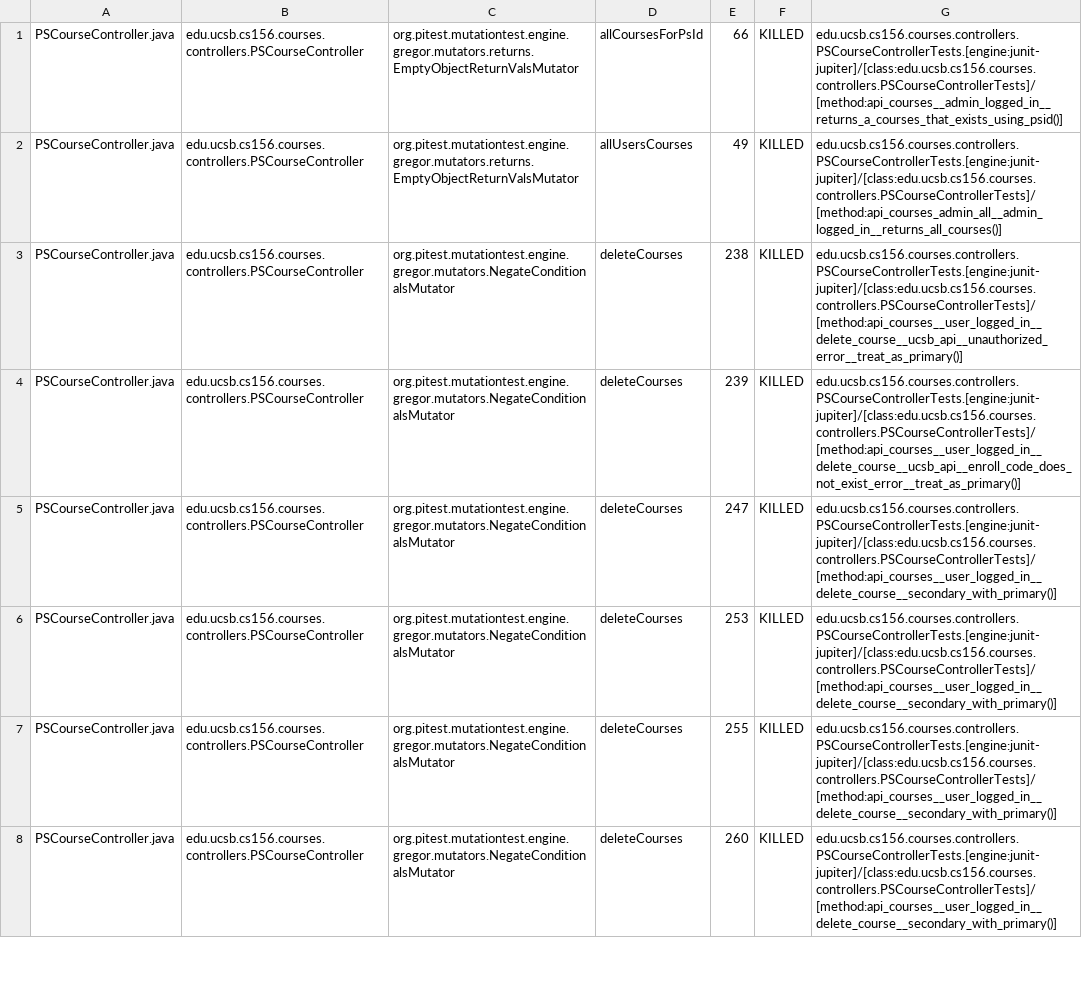
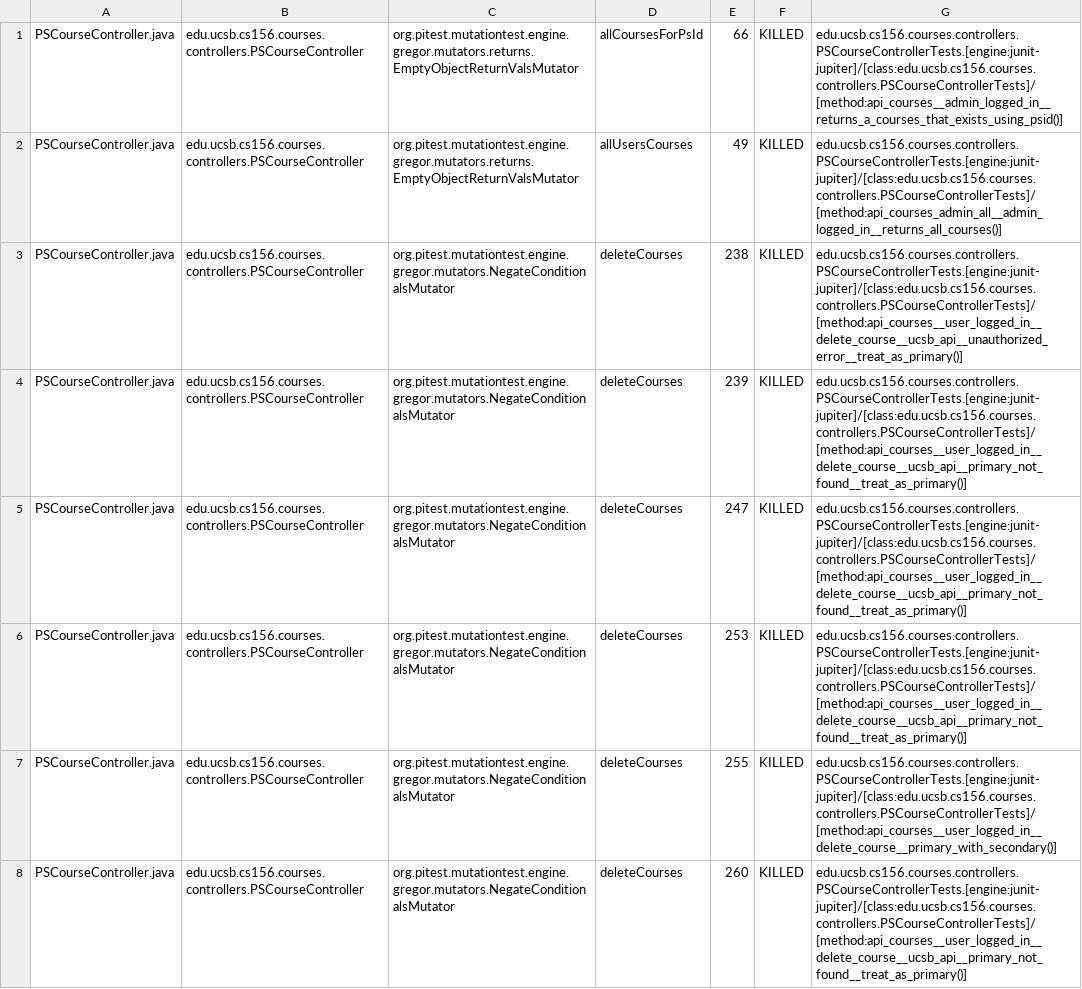
Before and after one commit to ucsb-cs156-s25/proj-courses-s25-03, a CSV file: pitest/mutations.csv, drawn as a sheet; only a part is shown; the diff covers the shown part only.

Commit message:
Deploying to gh-pages from @ ucsb-cs156-s25/proj-courses-s25-03@74ac666985efee27f6aa755ee2a53c564604e30a 🚀

```diff
--- a/pitest/mutations.csv
+++ b/pitest/mutations.csv
@@ -3,6 +3,6 @@ PSCourseController.java,edu.ucsb.cs156.courses.controllers.PSCourseController,or
 PSCourseController.java,edu.ucsb.cs156.courses.controllers.PSCourseController,org.pitest.mutationtest.engine.gregor.mutators.NegateConditionalsMutator,deleteCourses,238,KILLED,edu.ucsb.cs156.courses.controllers.PSCourseControllerTests.[engine:junit-jupiter]/[class:edu.ucsb.cs156.courses.controllers.PSCourseControllerTests]/[method:api_courses__user_logged_in__delete_course__ucsb_api__unauthorized_error__treat_as_primary()]
-PSCourseController.java,edu.ucsb.cs156.courses.controllers.PSCourseController,org.pitest.mutationtest.engine.gregor.mutators.NegateConditionalsMutator,deleteCourses,239,KILLED,edu.ucsb.cs156.courses.controllers.PSCourseControllerTests.[engine:junit-jupiter]/[class:edu.ucsb.cs156.courses.controllers.PSCourseControllerTests]/[method:api_courses__user_logged_in__delete_course__ucsb_api__enroll_code_does_not_exist_error__treat_as_primary()]
-PSCourseController.java,edu.ucsb.cs156.courses.controllers.PSCourseController,org.pitest.mutationtest.engine.gregor.mutators.NegateConditionalsMutator,deleteCourses,247,KILLED,edu.ucsb.cs156.courses.controllers.PSCourseControllerTests.[engine:junit-jupiter]/[class:edu.ucsb.cs156.courses.controllers.PSCourseControllerTests]/[method:api_courses__user_logged_in__delete_course__secondary_with_primary()]
-PSCourseController.java,edu.ucsb.cs156.courses.controllers.PSCourseController,org.pitest.mutationtest.engine.gregor.mutators.NegateConditionalsMutator,deleteCourses,253,KILLED,edu.ucsb.cs156.courses.controllers.PSCourseControllerTests.[engine:junit-jupiter]/[class:edu.ucsb.cs156.courses.controllers.PSCourseControllerTests]/[method:api_courses__user_logged_in__delete_course__secondary_with_primary()]
-PSCourseController.java,edu.ucsb.cs156.courses.controllers.PSCourseController,org.pitest.mutationtest.engine.gregor.mutators.NegateConditionalsMutator,deleteCourses,255,KILLED,edu.ucsb.cs156.courses.controllers.PSCourseControllerTests.[engine:junit-jupiter]/[class:edu.ucsb.cs156.courses.controllers.PSCourseControllerTests]/[method:api_courses__user_logged_in__delete_course__secondary_with_primary()]
-PSCourseController.java,edu.ucsb.cs156.courses.controllers.PSCourseController,org.pitest.mutationtest.engine.gregor.mutators.NegateConditionalsMutator,deleteCourses,260,KILLED,edu.ucsb.cs156.courses.controllers.PSCourseControllerTests.[engine:junit-jupiter]/[class:edu.ucsb.cs156.courses.controllers.PSCourseControllerTests]/[method:api_courses__user_logged_in__delete_course__secondary_with_primary()]
+PSCourseController.java,edu.ucsb.cs156.courses.controllers.PSCourseController,org.pitest.mutationtest.engine.gregor.mutators.NegateConditionalsMutator,deleteCourses,239,KILLED,edu.ucsb.cs156.courses.controllers.PSCourseControllerTests.[engine:junit-jupiter]/[class:edu.ucsb.cs156.courses.controllers.PSCourseControllerTests]/[method:api_courses__user_logged_in__delete_course__ucsb_api__primary_not_found__treat_as_primary()]
+PSCourseController.java,edu.ucsb.cs156.courses.controllers.PSCourseController,org.pitest.mutationtest.engine.gregor.mutators.NegateConditionalsMutator,deleteCourses,247,KILLED,edu.ucsb.cs156.courses.controllers.PSCourseControllerTests.[engine:junit-jupiter]/[class:edu.ucsb.cs156.courses.controllers.PSCourseControllerTests]/[method:api_courses__user_logged_in__delete_course__ucsb_api__primary_not_found__treat_as_primary()]
+PSCourseController.java,edu.ucsb.cs156.courses.controllers.PSCourseController,org.pitest.mutationtest.engine.gregor.mutators.NegateConditionalsMutator,deleteCourses,253,KILLED,edu.ucsb.cs156.courses.controllers.PSCourseControllerTests.[engine:junit-jupiter]/[class:edu.ucsb.cs156.courses.controllers.PSCourseControllerTests]/[method:api_courses__user_logged_in__delete_course__ucsb_api__primary_not_found__treat_as_primary()]
+PSCourseController.java,edu.ucsb.cs156.courses.controllers.PSCourseController,org.pitest.mutationtest.engine.gregor.mutators.NegateConditionalsMutator,deleteCourses,255,KILLED,edu.ucsb.cs156.courses.controllers.PSCourseControllerTests.[engine:junit-jupiter]/[class:edu.ucsb.cs156.courses.controllers.PSCourseControllerTests]/[method:api_courses__user_logged_in__delete_course__primary_with_secondary()]
+PSCourseController.java,edu.ucsb.cs156.courses.controllers.PSCourseController,org.pitest.mutationtest.engine.gregor.mutators.NegateConditionalsMutator,deleteCourses,260,KILLED,edu.ucsb.cs156.courses.controllers.PSCourseControllerTests.[engine:junit-jupiter]/[class:edu.ucsb.cs156.courses.controllers.PSCourseControllerTests]/[method:api_courses__user_logged_in__delete_course__ucsb_api__primary_not_found__treat_as_primary()]
```
Also changed, not shown: 39 edited cells elsewhere in this file, 49 other files.
